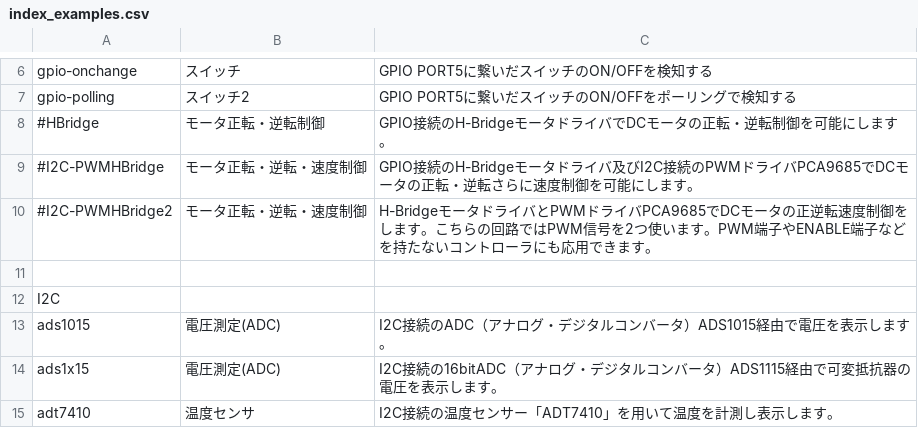
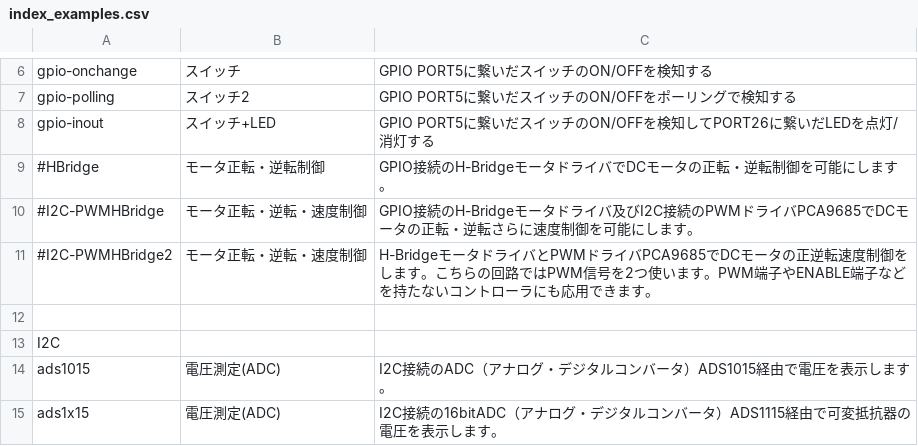
Before and after one commit to chirimen-oh/chirimen.org, a CSV file: pizero/esm-examples/index_examples.csv, drawn as a sheet; only a part is shown, gaps mark what is left out; the shorter side is filled out with more unchanged rows.

Commit message:
add gpio inout example

```diff
--- a/pizero/esm-examples/index_examples.csv
+++ b/pizero/esm-examples/index_examples.csv
@@ -7,2 +7,3 @@ gpio-onchange,スイッチ,GPIO PORT5に繋いだスイッチのON/OFFを検知
 gpio-polling,スイッチ2,GPIO PORT5に繋いだスイッチのON/OFFをポーリングで検知する
+gpio-inout,スイッチ+LED,GPIO PORT5に繋いだスイッチのON/OFFを検知してPORT26に繋いだLEDを点灯/消灯する
 #HBridge,モータ正転・逆転制御,GPIO接続のH-BridgeモータドライバでDCモータの正転・逆転制御を可能にします。
```
Also changed, not shown: 5 other files.
